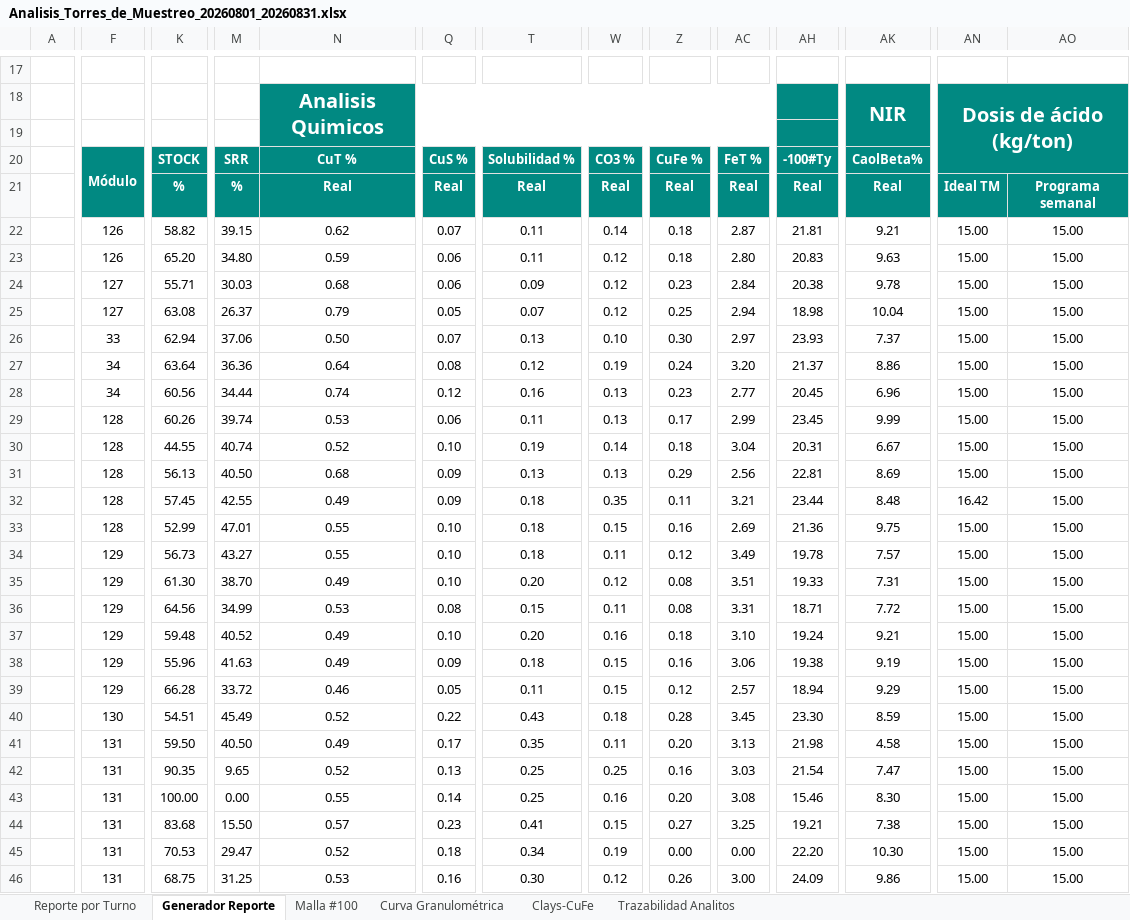
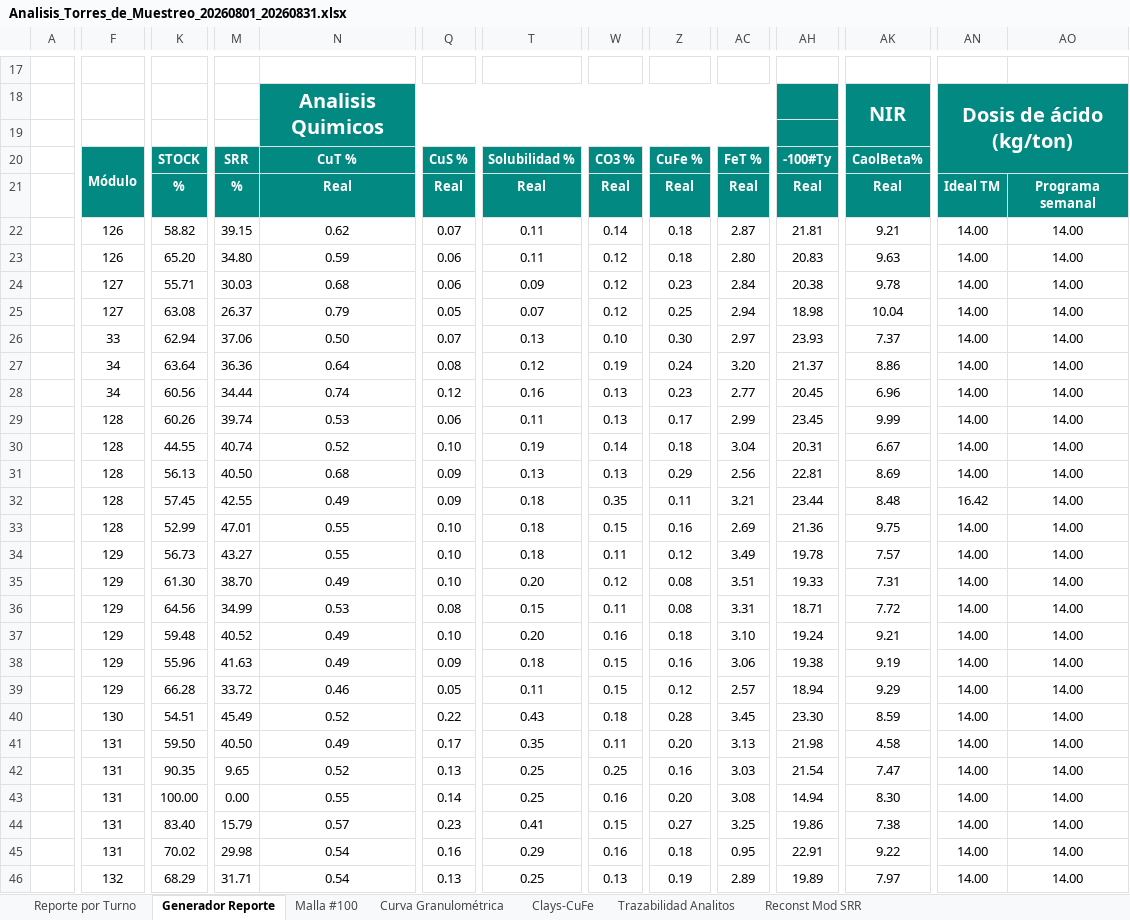
Before and after one commit to furetasimplex/DashReportabilidadSIIRUreta-, an Excel workbook: report_export/exports/Analisis_Torres_de_Muestreo_20260801_20260831.xlsx, sheet Generador Reporte, drawn as a sheet; only a part is shown, gaps mark what is left out; values as stored, in another font and other column widths than the file's, no borders; charts and pictures not drawn; the diff covers the shown part only; the diff names each change by its address in the sheet, - before the commit and + after, or states it on an @@ line.

```diff
--- a/report_export/exports/Analisis_Torres_de_Muestreo_20260801_20260831.xlsx (sheet Generador Reporte)
+++ b/report_export/exports/Analisis_Torres_de_Muestreo_20260801_20260831.xlsx (sheet Generador Reporte)
+sheet tab: Reconst Mod SRR
-AN22:AN31: 15.00
+AN22:AN31: 14.00
-AO22:AO46: 15.00
+AO22:AO46: 14.00
-AN33:AN46: 15.00
+AN33:AN46: 14.00
-AH43: 15.46
+AH43: 14.94
-K44: 83.68
+K44: 83.40
-M44: 15.50
+M44: 15.79
-AH44: 19.21
+AH44: 19.86
-K45: 70.53
+K45: 70.02
-M45: 29.47
+M45: 29.98
-N45: 0.52
+N45: 0.54
-Q45: 0.18
+Q45: 0.16
-T45: 0.34
+T45: 0.29
-W45: 0.19
+W45: 0.16
-Z45: 0.00
+Z45: 0.18
-AC45: 0.00
+AC45: 0.95
-AH45: 22.20
+AH45: 22.91
-AK45: 10.30
+AK45: 9.22
-F46: 131
+F46: 132
-K46: 68.75
+K46: 68.29
-M46: 31.25
+M46: 31.71
-N46: 0.53
+N46: 0.54
-Q46: 0.16
+Q46: 0.13
-T46: 0.30
+T46: 0.25
-W46: 0.12
+W46: 0.13
-Z46: 0.26
+Z46: 0.19
-AC46: 3.00
+AC46: 2.89
-AH46: 24.09
+AH46: 19.89
-AK46: 9.86
+AK46: 7.97
```
Also changed, not shown: 15 added rows, 10 removed rows and 24 edited cells elsewhere in this sheet, sheet Trazabilidad Analitos, sheet Reporte por Turno, sheet Curva Granulométrica, sheet Clays-CuFe, charts or pictures, 32 other files.
